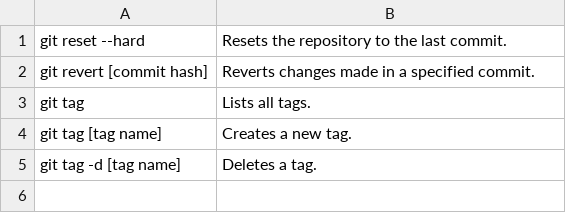
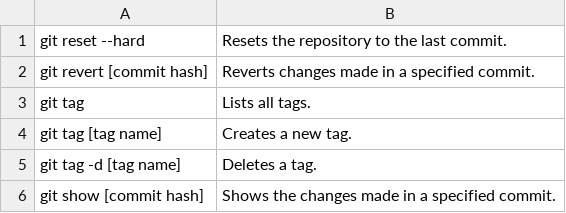
Before and after one commit to abdelilahAchir/agilaMethoderLab1, a CSV file: gitcommands.csv, drawn as a sheet; the diff names each change by its address in the sheet, - before the commit and + after, or states it on an @@ line.

Commit message:
added number 21 "git show [commit hash]"
Shows the changes made in a specified commit.

```diff
--- a/gitcommands.csv
+++ b/gitcommands.csv
+row 6: git show [commit hash] | Shows the changes made in a specified commit.
```
